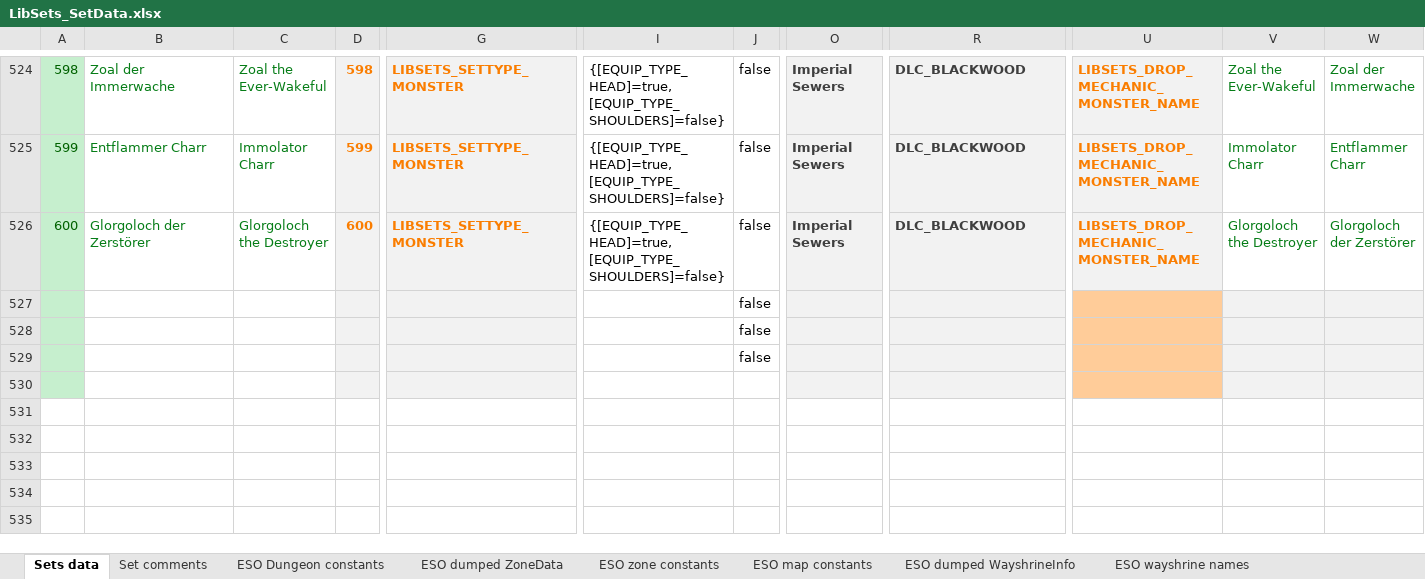
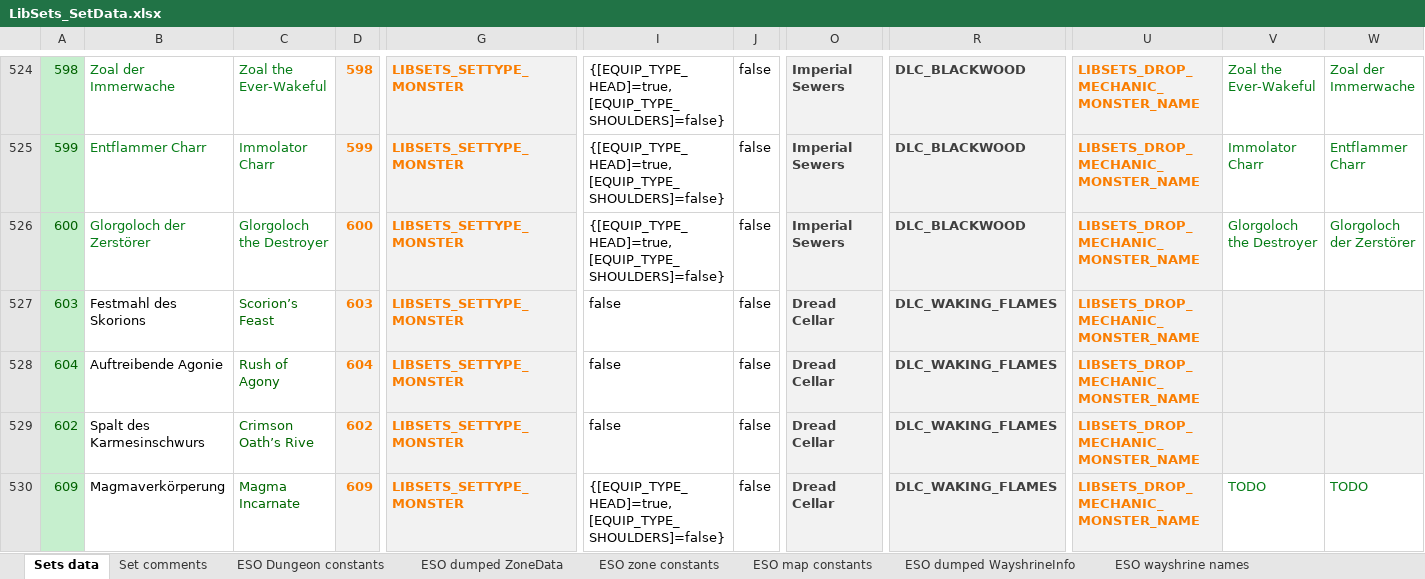
Before and after one commit to Baertram/LibSets, an Excel workbook: LibSets/LibSets_SetData.xlsx, sheet Sets data, drawn as a sheet; only a part is shown, gaps mark what is left out; values as stored, in another font and other column widths than the file's, no borders; removed rows and columns are numbered as before the commit, all else as after; rows hold the shown columns only; the diff covers the shown part only; the diff names each change by its address in the sheet, - before the commit and + after, or states it on an @@ line.

Commit message:
-Updated sets for Waking Flame, API101031 -Updated zones, wayshrines etc. -Changed debug funcitons to automatically open the dungeon/map of wayshrines

```diff
--- a/LibSets/LibSets_SetData.xlsx (sheet Sets data)
+++ b/LibSets/LibSets_SetData.xlsx (sheet Sets data)
-row 527:  |  |  |  |  |  | false
-row 528:  |  |  |  |  |  | false
-row 529:  |  |  |  |  |  | false
-row 530: (empty)
+row 527: 603 | Festmahl des Skorions | Scorion’s Feast | 603 | LIBSETS_SETTYPE_MONSTER | false | false | Dread Cellar | DLC_WAKING_FLAMES | LIBSETS_DROP_MECHANIC_MONSTER_NAME
+row 528: 604 | Auftreibende Agonie | Rush of Agony | 604 | LIBSETS_SETTYPE_MONSTER | false | false | Dread Cellar | DLC_WAKING_FLAMES | LIBSETS_DROP_MECHANIC_MONSTER_NAME
+row 529: 602 | Spalt des Karmesinschwurs | Crimson Oath’s Rive | 602 | LIBSETS_SETTYPE_MONSTER | false | false | Dread Cellar | DLC_WAKING_FLAMES | LIBSETS_DROP_MECHANIC_MONSTER_NAME
+row 530: 609 | Magmaverkörperung | Magma Incarnate | 609 | LIBSETS_SETTYPE_MONSTER | {[EQUIP_TYPE_HEAD]=true, [EQUIP_TYPE_SHOULDERS]=false} | false | Dread Cellar | DLC_WAKING_FLAMES | LIBSETS_DROP_MECHANIC_MONSTER_NAME | TODO | TODO
```
Also changed, not shown: 7 added rows and 52 edited cells elsewhere in this sheet, sheet ESO zone constants, sheet ESO dumped ZoneData, sheet DumpedDataWorkarea, sheet ESO Dungeon constants, sheet Set comments, sheet LibSets constants, 3 more sheets, formulas that keep their value, 6 other files.
